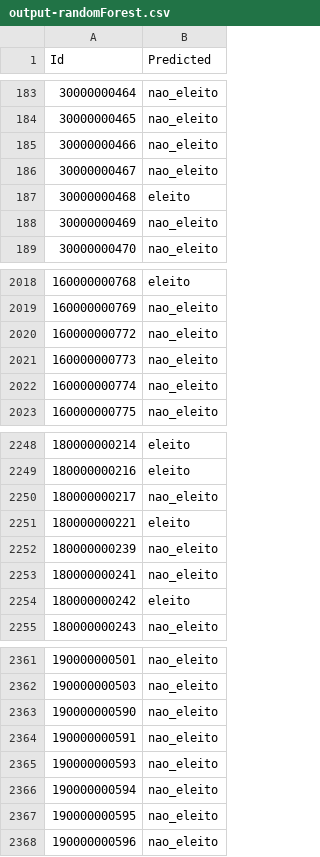
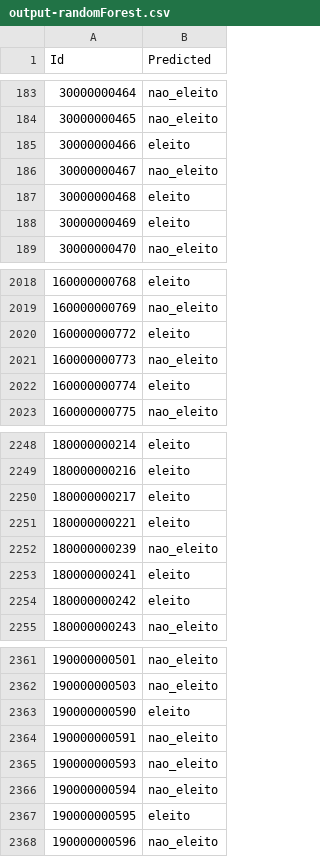
Before and after one commit to veruskasantos/MachineLearning, a CSV file: VotesPrediction/data/output-randomForest.csv, drawn as a sheet; only a part is shown, gaps mark what is left out; the diff covers the shown part only.

```diff
--- a/VotesPrediction/data/output-randomForest.csv
+++ b/VotesPrediction/data/output-randomForest.csv
@@ -184,6 +184,6 @@
 "30000000465","nao_eleito"
-"30000000466","nao_eleito"
+"30000000466","eleito"
 "30000000467","nao_eleito"
 "30000000468","eleito"
-"30000000469","nao_eleito"
+"30000000469","eleito"
 "30000000470","nao_eleito"
@@ -2019,5 +2019,5 @@
 "160000000769","nao_eleito"
-"160000000772","nao_eleito"
+"160000000772","eleito"
 "160000000773","nao_eleito"
-"160000000774","nao_eleito"
+"160000000774","eleito"
 "160000000775","nao_eleito"
@@ -2249,6 +2249,6 @@
 "180000000216","eleito"
-"180000000217","nao_eleito"
+"180000000217","eleito"
 "180000000221","eleito"
 "180000000239","nao_eleito"
-"180000000241","nao_eleito"
+"180000000241","eleito"
 "180000000242","eleito"
@@ -2362,3 +2362,3 @@
 "190000000503","nao_eleito"
-"190000000590","nao_eleito"
+"190000000590","eleito"
 "190000000591","nao_eleito"
@@ -2366,3 +2366,3 @@
 "190000000594","nao_eleito"
-"190000000595","nao_eleito"
+"190000000595","eleito"
 "190000000596","nao_eleito"
```
Also changed, not shown: 102 edited cells elsewhere in this file, VotesPrediction/data/output-logisticRegression.csv, 2 other files.
